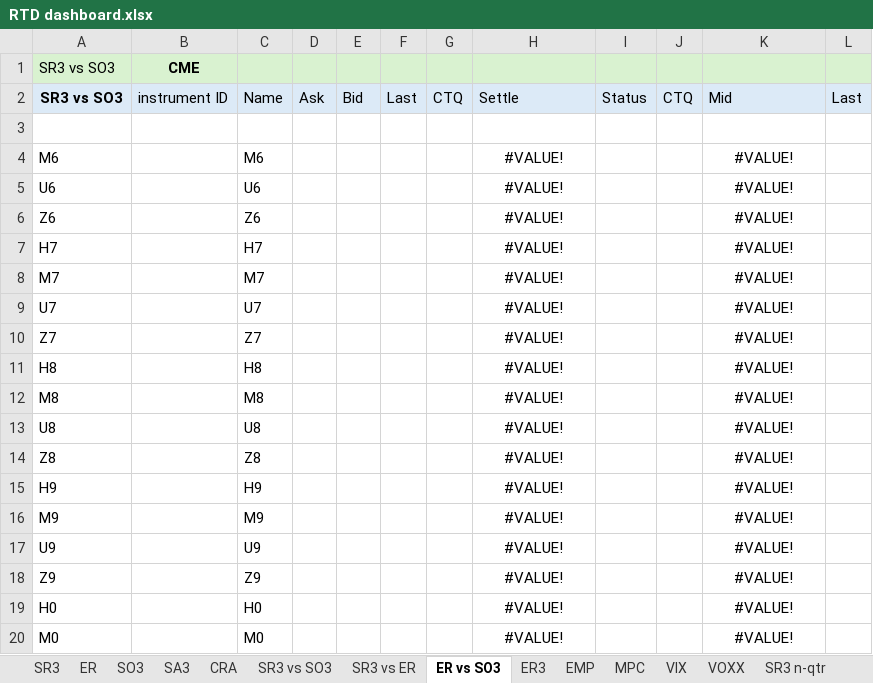
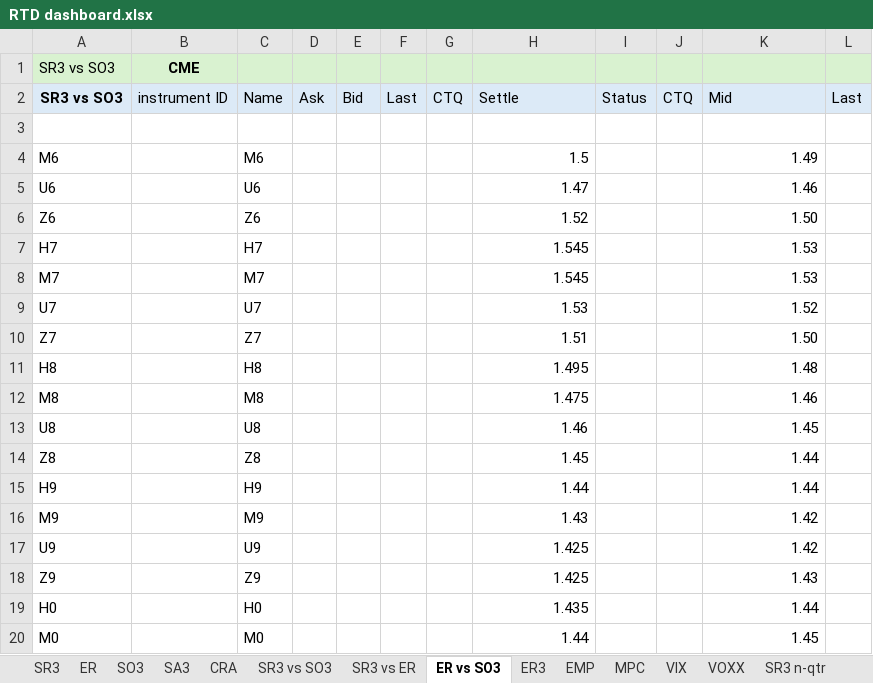
Before and after one commit to RatKush/Real-time-dashboard, an Excel workbook: RTD dashboard.xlsx, sheet ER vs SO3, drawn as a sheet; only a part is shown; values as stored, in another font and other column widths than the file's, no borders; the diff covers the shown part only; the diff names each change by its address in the sheet, - before the commit and + after, or states it on an @@ line.

```diff
--- a/RTD dashboard.xlsx (sheet ER vs SO3)
+++ b/RTD dashboard.xlsx (sheet ER vs SO3)
-H4 (Settle): #VALUE!
+H4 (Settle): 1.5
-H4:H20 alignment: center
+H4:H20 alignment: right
-K4 (Mid): #VALUE!
+K4 (Mid): 1.49
-K4:K20 alignment: center
+K4:K20 alignment: right
-H5 (Settle): #VALUE!
+H5 (Settle): 1.47
-K5 (Mid): #VALUE!
+K5 (Mid): 1.46
-H6 (Settle): #VALUE!
+H6 (Settle): 1.52
-K6 (Mid): #VALUE!
+K6 (Mid): 1.50
-H7:H8 (Settle): #VALUE!
+H7:H8 (Settle): 1.545
-K7:K8 (Mid): #VALUE!
+K7:K8 (Mid): 1.53
-H9 (Settle): #VALUE!
+H9 (Settle): 1.53
-K9 (Mid): #VALUE!
+K9 (Mid): 1.52
-H10 (Settle): #VALUE!
+H10 (Settle): 1.51
-K10 (Mid): #VALUE!
+K10 (Mid): 1.50
-H11 (Settle): #VALUE!
+H11 (Settle): 1.495
-K11 (Mid): #VALUE!
+K11 (Mid): 1.48
-H12 (Settle): #VALUE!
+H12 (Settle): 1.475
-K12 (Mid): #VALUE!
+K12 (Mid): 1.46
-H13 (Settle): #VALUE!
+H13 (Settle): 1.46
-K13 (Mid): #VALUE!
+K13 (Mid): 1.45
-H14 (Settle): #VALUE!
+H14 (Settle): 1.45
-K14:K15 (Mid): #VALUE!
+K14:K15 (Mid): 1.44
-H15 (Settle): #VALUE!
+H15 (Settle): 1.44
-H16 (Settle): #VALUE!
+H16 (Settle): 1.43
-K16:K17 (Mid): #VALUE!
+K16:K17 (Mid): 1.42
-H17:H18 (Settle): #VALUE!
+H17:H18 (Settle): 1.425
-K18 (Mid): #VALUE!
+K18 (Mid): 1.43
-H19 (Settle): #VALUE!
+H19 (Settle): 1.435
-K19 (Mid): #VALUE!
+K19 (Mid): 1.44
-H20 (Settle): #VALUE!
+H20 (Settle): 1.44
-K20 (Mid): #VALUE!
+K20 (Mid): 1.45
```
Also changed, not shown: 12 edited cells and cell formats elsewhere in this sheet, sheet SO3, sheet ER, sheet SR3, sheet SA3, sheet ZQ, sheet SR1, 8 more sheets, 5 other files.
